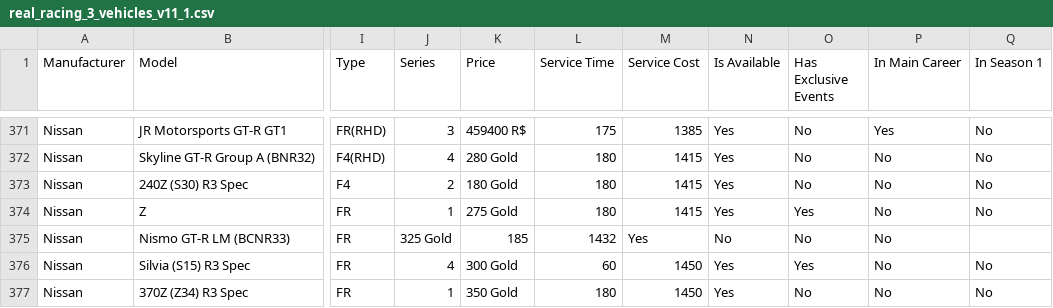
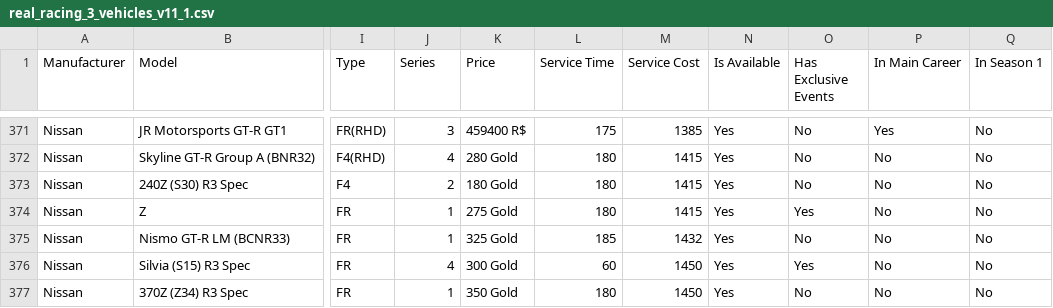
Before and after one commit to toUpperCase78/real-racing-3-vehicles, a CSV file: real_racing_3_vehicles_v11_1.csv, drawn as a sheet; only a part is shown, gaps mark what is left out; the diff names each change by its address in the sheet, - before the commit and + after, or states it on an @@ line.

Commit message:
RR3 v11.1 Vehicle Dataset

```diff
--- a/real_racing_3_vehicles_v11_1.csv
+++ b/real_racing_3_vehicles_v11_1.csv
-J375 (Series): 325 Gold
+J375 (Series): 1
-K375 (Price): 185
+K375 (Price): 325 Gold
-L375 (Service Time): 1432
+L375 (Service Time): 185
-M375 (Service Cost): Yes
+M375 (Service Cost): 1432
-N375 (Is Available): No
+N375 (Is Available): Yes
-Q375 (In Season 1): (empty)
+Q375 (In Season 1): No
```
